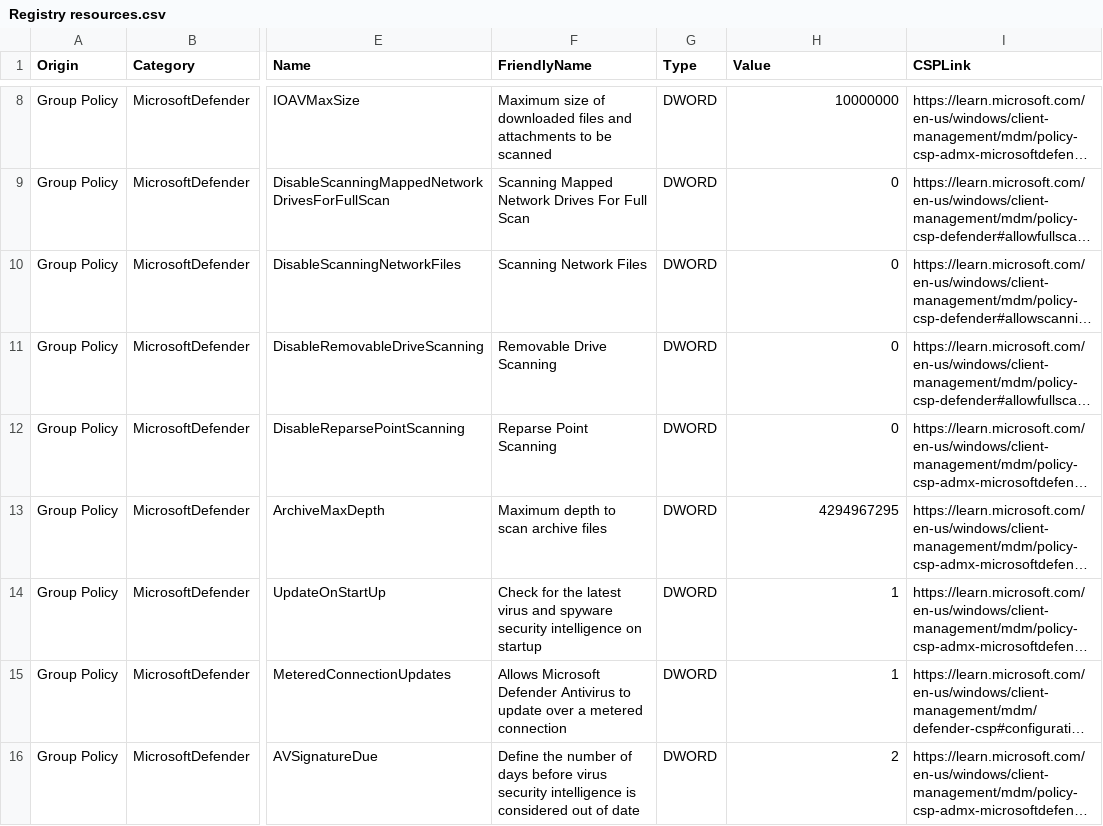
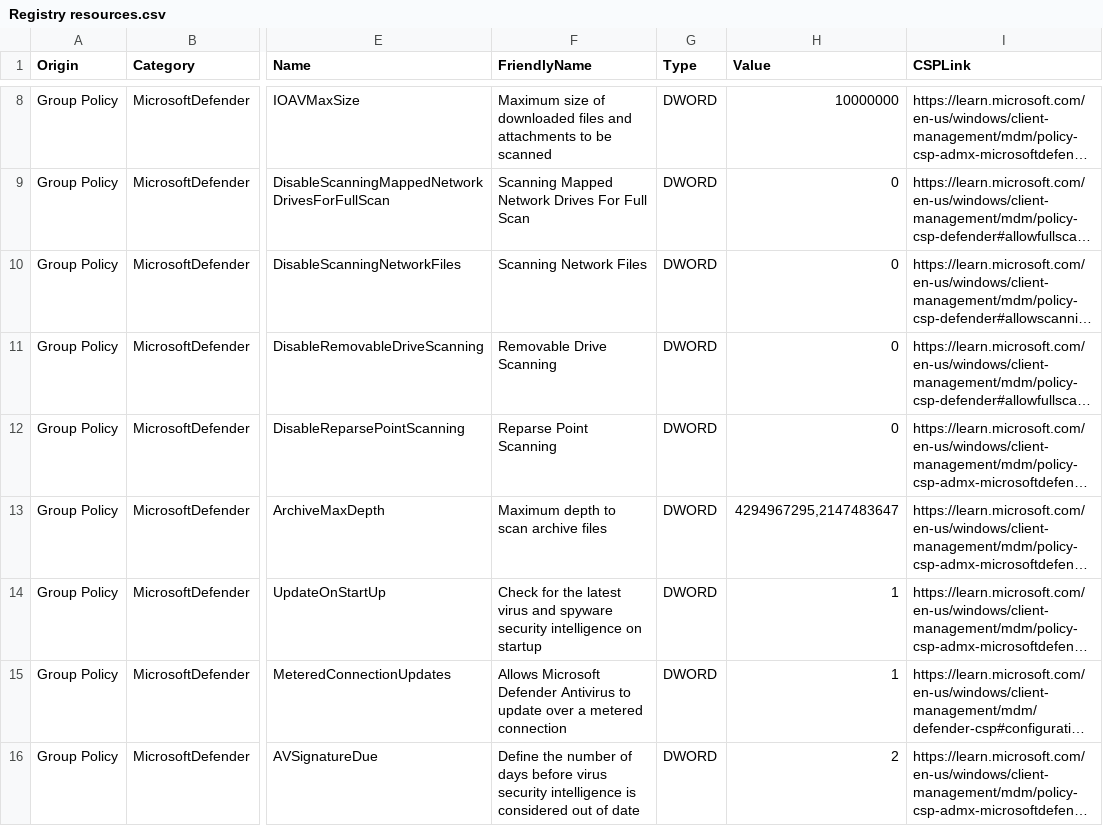
Before and after one commit to HotCakeX/Harden-Windows-Security, a CSV file: Harden-Windows-Security Module/Main files/Resources/Registry resources.csv, drawn as a sheet; only a part is shown, gaps mark what is left out; long unchanged cells end in …; the diff names each change by its address in the sheet, - before the commit and + after, or states it on an @@ line.

Commit message:
Handling multi-valued CSV records for compliance
The registry checking method can now handle multiple values in the Value section of each CSV record

```diff
--- a/Harden-Windows-Security Module/Main files/Resources/Registry resources.csv
+++ b/Harden-Windows-Security Module/Main files/Resources/Registry resources.csv
-H13 (Value): 4294967295
+H13 (Value): 4294967295,2147483647
```
Also changed, not shown: 1 other file.
